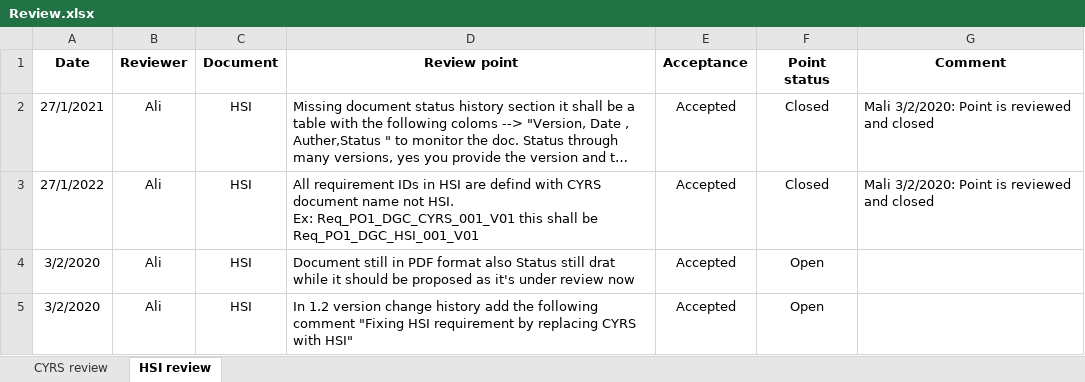
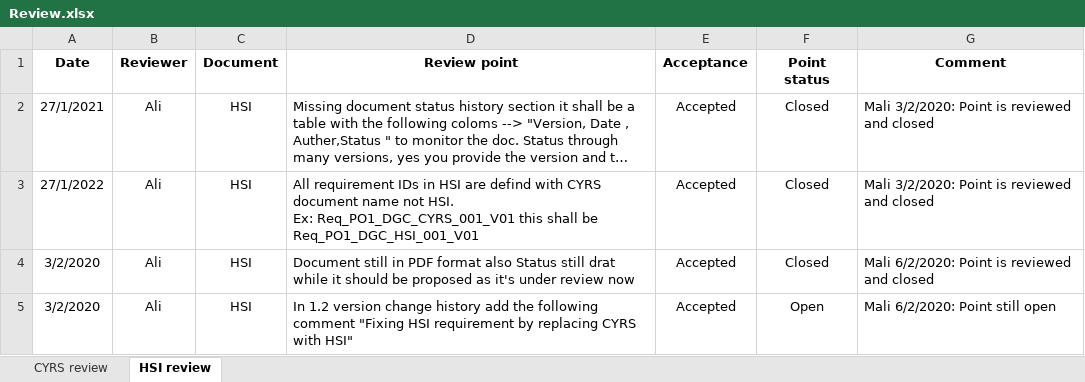
Before and after one commit to Hazemmekawy/SWE_Digital_Calculator, an Excel workbook: Input documents/Review.xlsx, sheet HSI review, drawn as a sheet; long unchanged cells end in …; values as stored, in another font and other column widths than the file's, no borders; conditional formats not drawn; the diff names each change by its address in the sheet, - before the commit and + after, or states it on an @@ line.

```diff
--- a/Input documents/Review.xlsx (sheet HSI review)
+++ b/Input documents/Review.xlsx (sheet HSI review)
-F4 (Point status): Open
+F4 (Point status): Closed
-G4 (Comment): (empty)
+G4 (Comment): Mali 6/2/2020: Point is reviewed and closed
-G5 (Comment): (empty)
+G5 (Comment): Mali 6/2/2020: Point still open
```
Also changed, not shown: sheet CYRS review, 1 other file.
